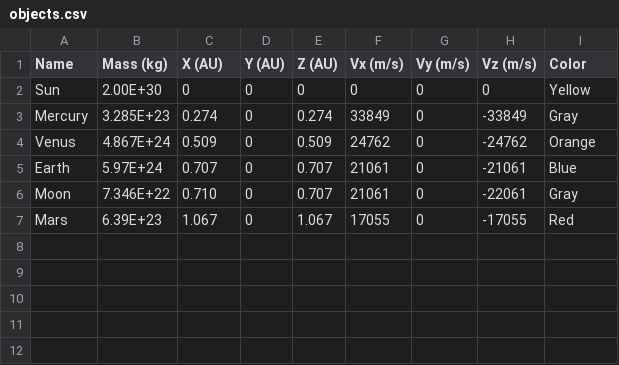
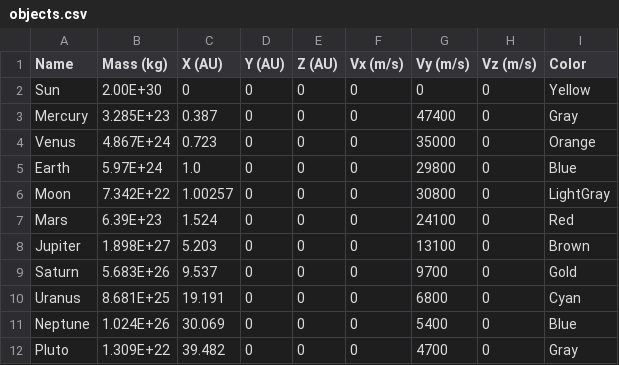
Before and after one commit to BigPete1090/Newtonian-Bodies-Star-Wars, a CSV file: objects.csv, drawn as a sheet.

Commit message:
Added all objects, using real locations now

```diff
--- a/objects.csv
+++ b/objects.csv
@@ -2,6 +2,11 @@ Name,Mass (kg),X (AU),Y (AU),Z (AU),Vx (m/s),Vy (m/s),Vz (m/s),Color
 Sun,2.00E+30,0,0,0,0,0,0,Yellow
-Mercury,3.285E+23,0.274,0,0.274,33849,0,-33849,Gray
-Venus,4.867E+24,0.509,0,0.509,24762,0,-24762,Orange
-Earth,5.97E+24,0.707,0,0.707,21061,0,-21061,Blue
-Moon,7.346E+22,0.710,0,0.707,21061,0,-22061,Gray
-Mars,6.39E+23,1.067,0,1.067,17055,0,-17055,Red
+Mercury,3.285E+23,0.387,0,0,0,47400,0,Gray
+Venus,4.867E+24,0.723,0,0,0,35000,0,Orange
+Earth,5.97E+24,1.0,0,0,0,29800,0,Blue
+Moon,7.342E+22,1.00257,0,0,0,30800,0,LightGray
+Mars,6.39E+23,1.524,0,0,0,24100,0,Red
+Jupiter,1.898E+27,5.203,0,0,0,13100,0,Brown
+Saturn,5.683E+26,9.537,0,0,0,9700,0,Gold
+Uranus,8.681E+25,19.191,0,0,0,6800,0,Cyan
+Neptune,1.024E+26,30.069,0,0,0,5400,0,Blue
+Pluto,1.309E+22,39.482,0,0,0,4700,0,Gray
```
Also changed, not shown: 1 other file.
